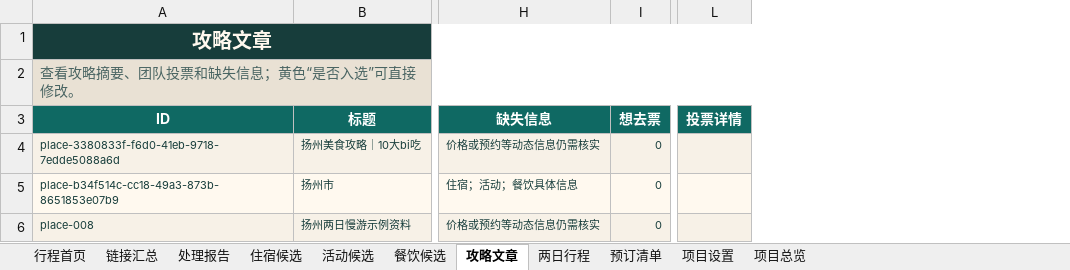
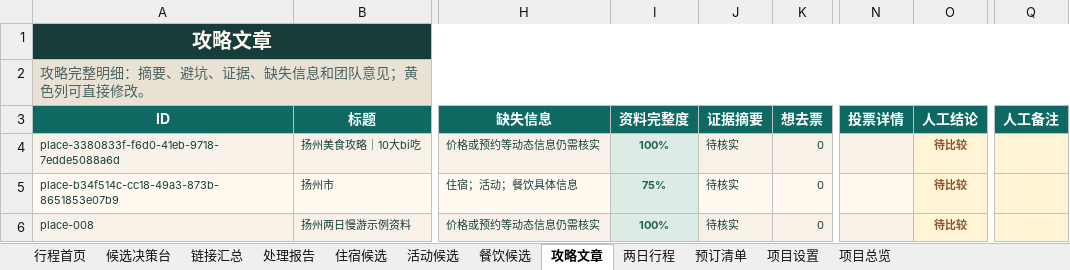
Before and after one commit to ykh-1412/travel-co-creation-studio, an Excel workbook: outputs/019f7eda-a998-7660-a73d-e43b3af67965/扬州团队旅行攻略.xlsx, sheet 攻略文章, drawn as a sheet; only a part is shown, gaps mark what is left out; values as stored, in another font and other column widths than the file's, no borders; the diff names each change by its address in the sheet, - before the commit and + after, or states it on an @@ line.

Commit message:
以 Excel 候选决策台整理详细链接数据

```diff
--- a/outputs/019f7eda-a998-7660-a73d-e43b3af67965/扬州团队旅行攻略.xlsx (sheet 攻略文章)
+++ b/outputs/019f7eda-a998-7660-a73d-e43b3af67965/扬州团队旅行攻略.xlsx (sheet 攻略文章)
+sheet tab: 候选决策台
+column I (资料完整度), rows 4-6: 100% | 75% | 100%
+column J (证据摘要), rows 4-6: all 待核实
+column O (人工结论), rows 4-6: all 待比较
+column Q (人工备注), empty
-A2 (ID): 查看攻略摘要、团队投票和缺失信息；黄色“是否入选”可直接修改。
+A2 (ID): 攻略完整明细：摘要、避坑、证据、缺失信息和团队意见；黄色列可直接修改。
```
Also changed, not shown: sheet 住宿候选, sheet 活动候选, sheet 餐饮候选, 5 other files.
